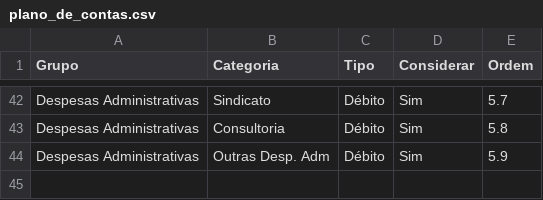
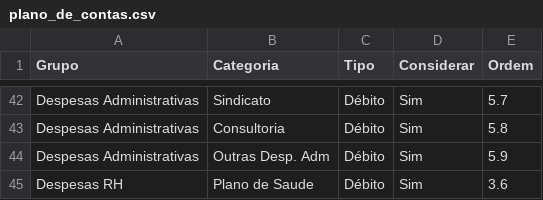
Before and after one commit to hoppemairon/gestor_financeiro, a CSV file: logic/CSVs/plano_de_contas.csv, drawn as a sheet; only a part is shown, gaps mark what is left out.

Commit message:
Update CSV files with new monthly data and add health plan expense category

```diff
--- a/logic/CSVs/plano_de_contas.csv
+++ b/logic/CSVs/plano_de_contas.csv
@@ -44 +44,2 @@ Despesas Administrativas,Consultoria,Débito,Sim,5.8
 Despesas Administrativas,Outras Desp. Adm,Débito,Sim,5.9
+Despesas RH,Plano de Saude,Débito,Sim,3.6
```
Also changed, not shown: 4 other files.
